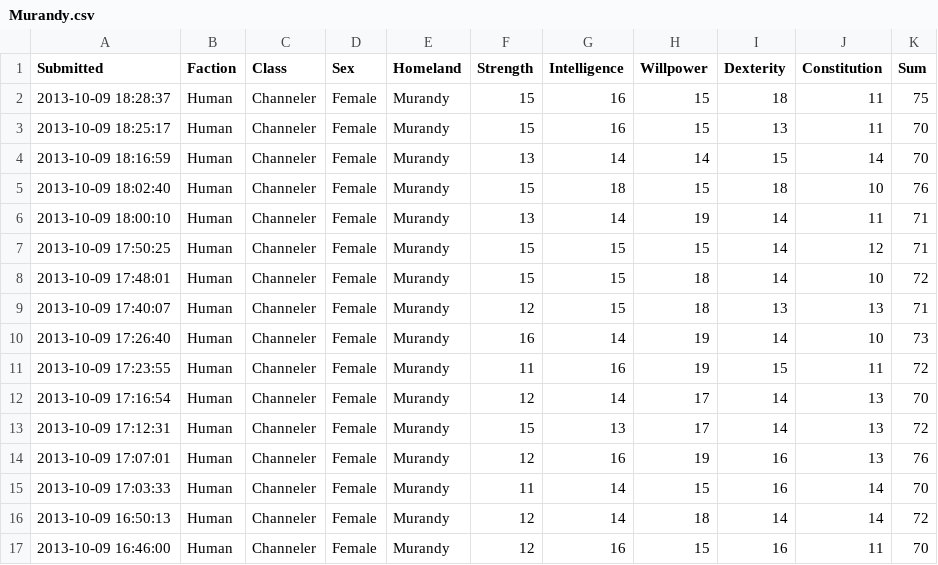
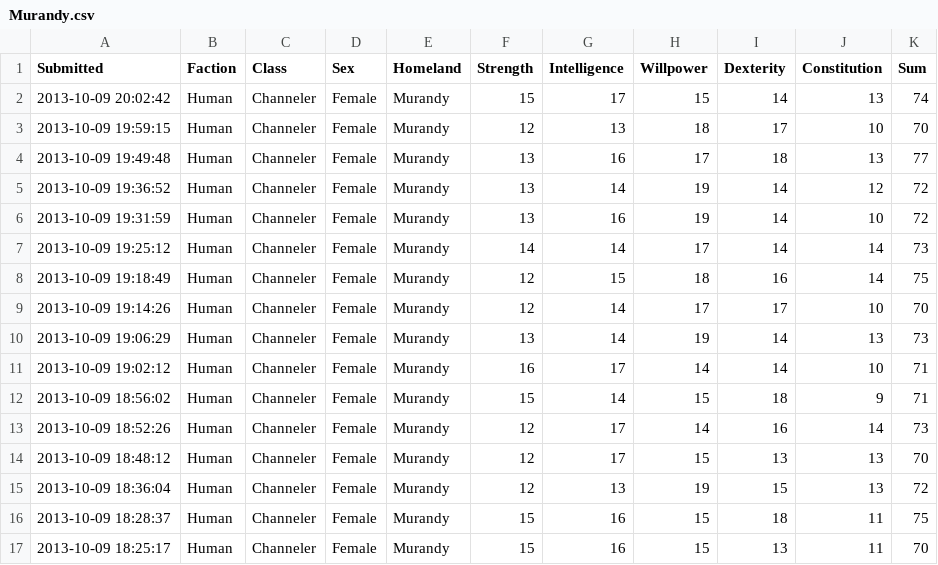
Before and after one commit to rascul/wotmad-stats, a CSV file: csv/Human/Channeler/Murandy.csv, drawn as a sheet; only a part is shown; the shorter side is filled out with more unchanged rows; the diff names each change by its address in the sheet, - before the commit and + after, or states it on an @@ line.

```diff
--- a/csv/Human/Channeler/Murandy.csv
+++ b/csv/Human/Channeler/Murandy.csv
+row 2: 2013-10-09 20:02:42 | Human | Channeler | Female | Murandy | 15 | 17 | 15 | 14 | 13 | 74
+row 3: 2013-10-09 19:59:15 | Human | Channeler | Female | Murandy | 12 | 13 | 18 | 17 | 10 | 70
+row 4: 2013-10-09 19:49:48 | Human | Channeler | Female | Murandy | 13 | 16 | 17 | 18 | 13 | 77
+row 5: 2013-10-09 19:36:52 | Human | Channeler | Female | Murandy | 13 | 14 | 19 | 14 | 12 | 72
+row 6: 2013-10-09 19:31:59 | Human | Channeler | Female | Murandy | 13 | 16 | 19 | 14 | 10 | 72
+row 7: 2013-10-09 19:25:12 | Human | Channeler | Female | Murandy | 14 | 14 | 17 | 14 | 14 | 73
+row 8: 2013-10-09 19:18:49 | Human | Channeler | Female | Murandy | 12 | 15 | 18 | 16 | 14 | 75
+row 9: 2013-10-09 19:14:26 | Human | Channeler | Female | Murandy | 12 | 14 | 17 | 17 | 10 | 70
+row 10: 2013-10-09 19:06:29 | Human | Channeler | Female | Murandy | 13 | 14 | 19 | 14 | 13 | 73
+row 11: 2013-10-09 19:02:12 | Human | Channeler | Female | Murandy | 16 | 17 | 14 | 14 | 10 | 71
+row 12: 2013-10-09 18:56:02 | Human | Channeler | Female | Murandy | 15 | 14 | 15 | 18 | 9 | 71
+row 13: 2013-10-09 18:52:26 | Human | Channeler | Female | Murandy | 12 | 17 | 14 | 16 | 14 | 73
+row 14: 2013-10-09 18:48:12 | Human | Channeler | Female | Murandy | 12 | 17 | 15 | 13 | 13 | 70
+row 15: 2013-10-09 18:36:04 | Human | Channeler | Female | Murandy | 12 | 13 | 19 | 15 | 13 | 72
```
Also changed, not shown: csv/Human/Channeler/Mayene.csv, csv/Human/Hunter/Borderlands.csv, 3 other files.
